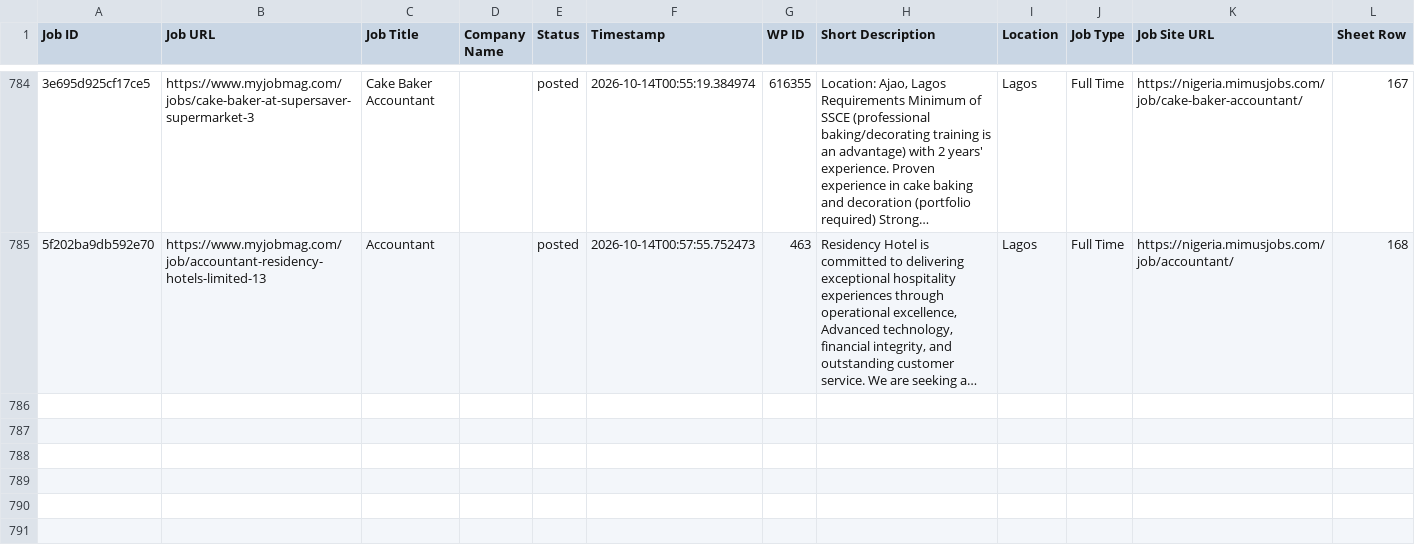
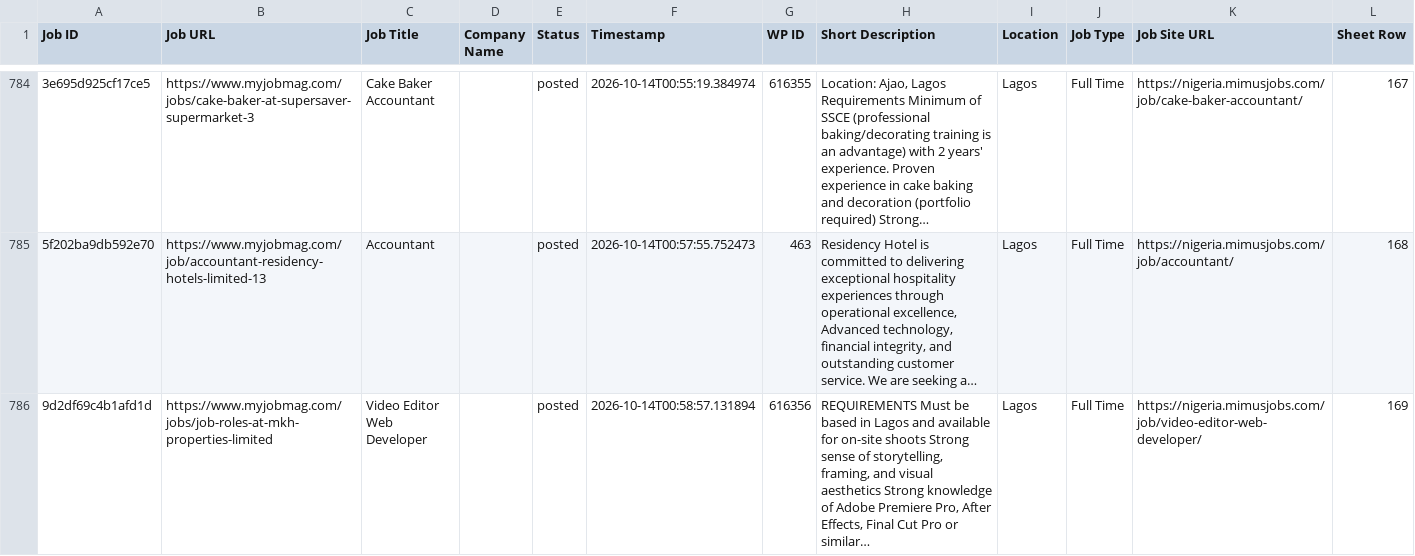
Before and after one commit to projectfetcher/ng, a CSV file: processed_jobs_nigeria.csv, drawn as a sheet; only a part is shown, gaps mark what is left out; ↵ is a line break in a cell; the diff names each change by its address in the sheet, - before the commit and + after, or states it on an @@ line.

```diff
--- a/processed_jobs_nigeria.csv
+++ b/processed_jobs_nigeria.csv
+row 786: 9d2df69c4b1afd1d | https://www.myjobmag.com/jobs/job-roles-at-mkh-properties-limited | Video Editor ↵ Web Developer |  | posted | 2026-10-14T00:58:57.131894 | 616356 | REQUIREMENTS Must be based in Lagos and available for on-site shoots Strong sense of storytelling, framing, and visual aesthetics Strong knowledge of Adobe Premiere Pro, After Effects, Final Cut Pro or similar… | Lagos | Full Time | https://nigeria.mimusjobs.com/job/video-editor-web-developer/ | 169
```
